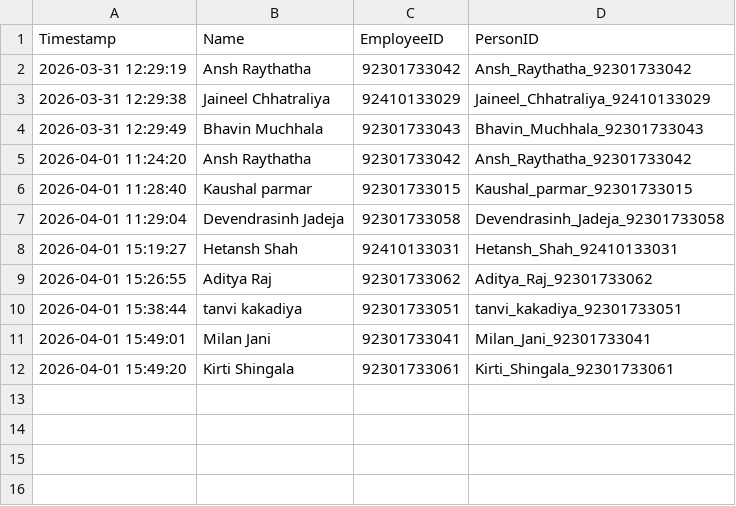
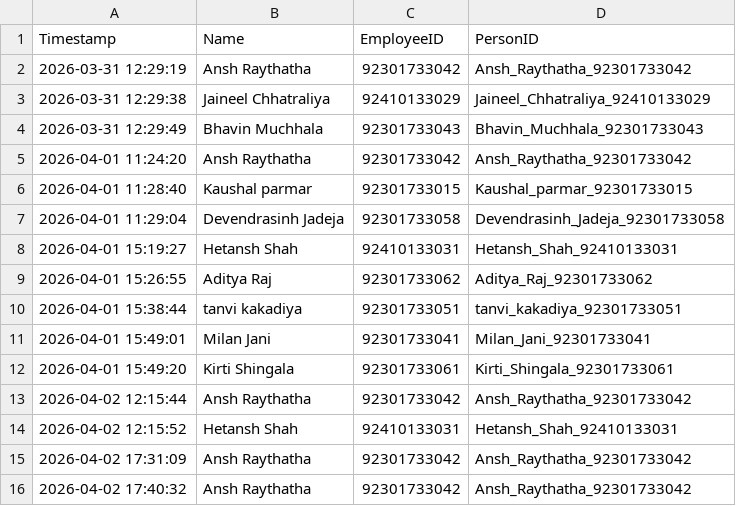
Before and after one commit to Hetansh20/face_recognition, a CSV file: attendance_insightface.csv, drawn as a sheet.

```diff
--- a/attendance_insightface.csv
+++ b/attendance_insightface.csv
@@ -12 +12,5 @@ Timestamp,Name,EmployeeID,PersonID
 2026-04-01 15:49:20,Kirti Shingala,92301733061,Kirti_Shingala_92301733061
+2026-04-02 12:15:44,Ansh Raythatha,92301733042,Ansh_Raythatha_92301733042
+2026-04-02 12:15:52,Hetansh Shah,92410133031,Hetansh_Shah_92410133031
+2026-04-02 17:31:09,Ansh Raythatha,92301733042,Ansh_Raythatha_92301733042
+2026-04-02 17:40:32,Ansh Raythatha,92301733042,Ansh_Raythatha_92301733042
```
Also changed, not shown: 12 other files.
